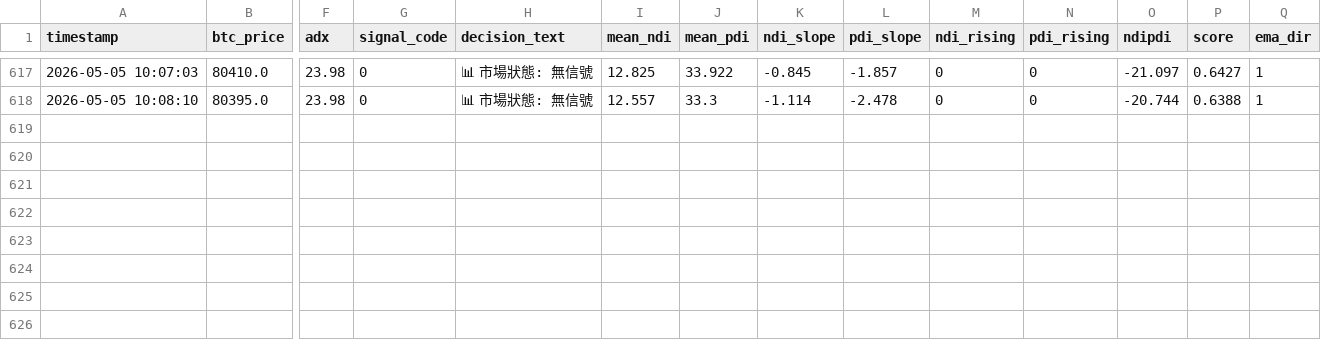
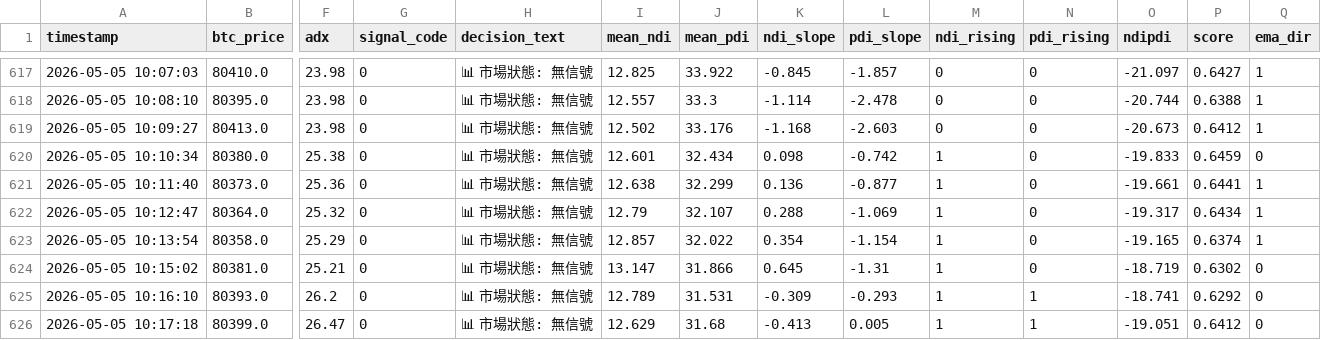
Before and after one commit to lawrencelisc/3kings_long_hl, a CSV file: status/btc_regime_long_hl.csv, drawn as a sheet; only a part is shown, gaps mark what is left out; rows hold the shown columns only; the diff names each change by its address in the sheet, - before the commit and + after, or states it on an @@ line.

```diff
--- a/status/btc_regime_long_hl.csv
+++ b/status/btc_regime_long_hl.csv
+row 619: 2026-05-05 10:09:27 | 80413.0 | 23.98 | 0 | 📊 市場狀態: 無信號 | 12.502 | 33.176 | -1.168 | -2.603 | 0 | 0 | -20.673 | 0.6412 | 1
+row 620: 2026-05-05 10:10:34 | 80380.0 | 25.38 | 0 | 📊 市場狀態: 無信號 | 12.601 | 32.434 | 0.098 | -0.742 | 1 | 0 | -19.833 | 0.6459 | 0
+row 621: 2026-05-05 10:11:40 | 80373.0 | 25.36 | 0 | 📊 市場狀態: 無信號 | 12.638 | 32.299 | 0.136 | -0.877 | 1 | 0 | -19.661 | 0.6441 | 1
+row 622: 2026-05-05 10:12:47 | 80364.0 | 25.32 | 0 | 📊 市場狀態: 無信號 | 12.79 | 32.107 | 0.288 | -1.069 | 1 | 0 | -19.317 | 0.6434 | 1
+row 623: 2026-05-05 10:13:54 | 80358.0 | 25.29 | 0 | 📊 市場狀態: 無信號 | 12.857 | 32.022 | 0.354 | -1.154 | 1 | 0 | -19.165 | 0.6374 | 1
+row 624: 2026-05-05 10:15:02 | 80381.0 | 25.21 | 0 | 📊 市場狀態: 無信號 | 13.147 | 31.866 | 0.645 | -1.31 | 1 | 0 | -18.719 | 0.6302 | 0
+row 625: 2026-05-05 10:16:10 | 80393.0 | 26.2 | 0 | 📊 市場狀態: 無信號 | 12.789 | 31.531 | -0.309 | -0.293 | 1 | 1 | -18.741 | 0.6292 | 0
+row 626: 2026-05-05 10:17:18 | 80399.0 | 26.47 | 0 | 📊 市場狀態: 無信號 | 12.629 | 31.68 | -0.413 | 0.005 | 1 | 1 | -19.051 | 0.6412 | 0
```
Also changed, not shown: 1 other file.
